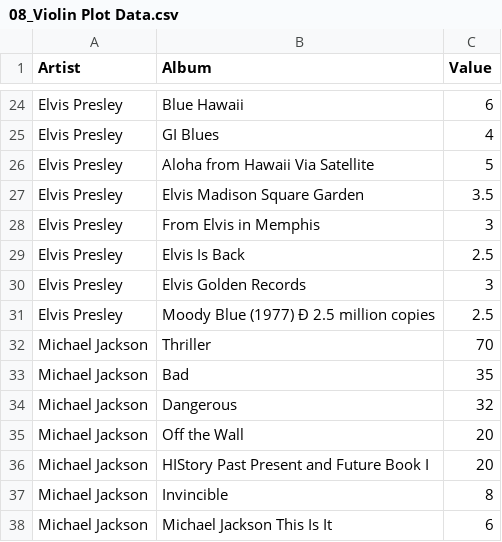
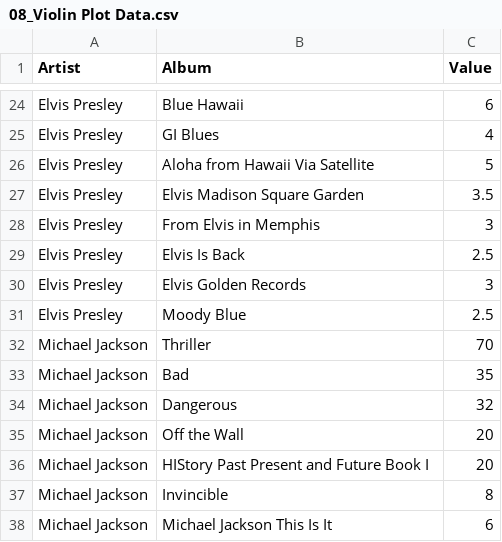
Before and after one commit to marksmithpsy/dataviz2024, a CSV file: 08_Violin Plot Data.csv, drawn as a sheet; only a part is shown, gaps mark what is left out; the diff names each change by its address in the sheet, - before the commit and + after, or states it on an @@ line.

Commit message:
Add files via upload

```diff
--- a/08_Violin Plot Data.csv
+++ b/08_Violin Plot Data.csv
-B31 (Album): Moody Blue (1977) Ð 2.5 million copies
+B31 (Album): Moody Blue
```
